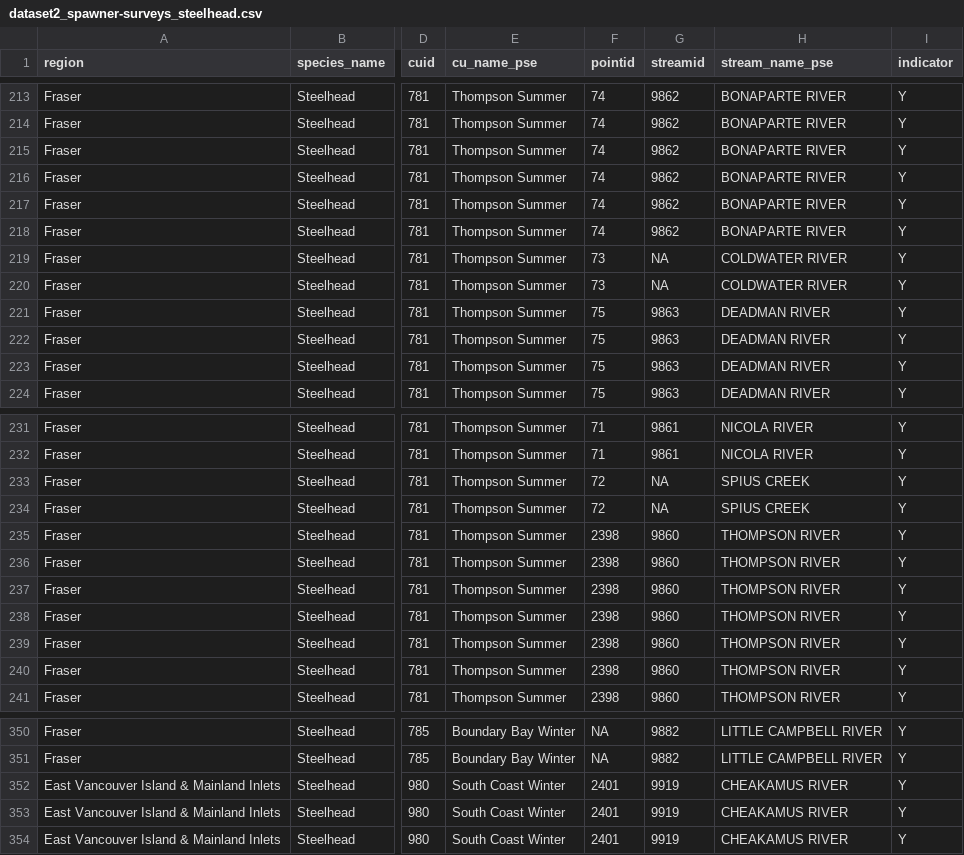
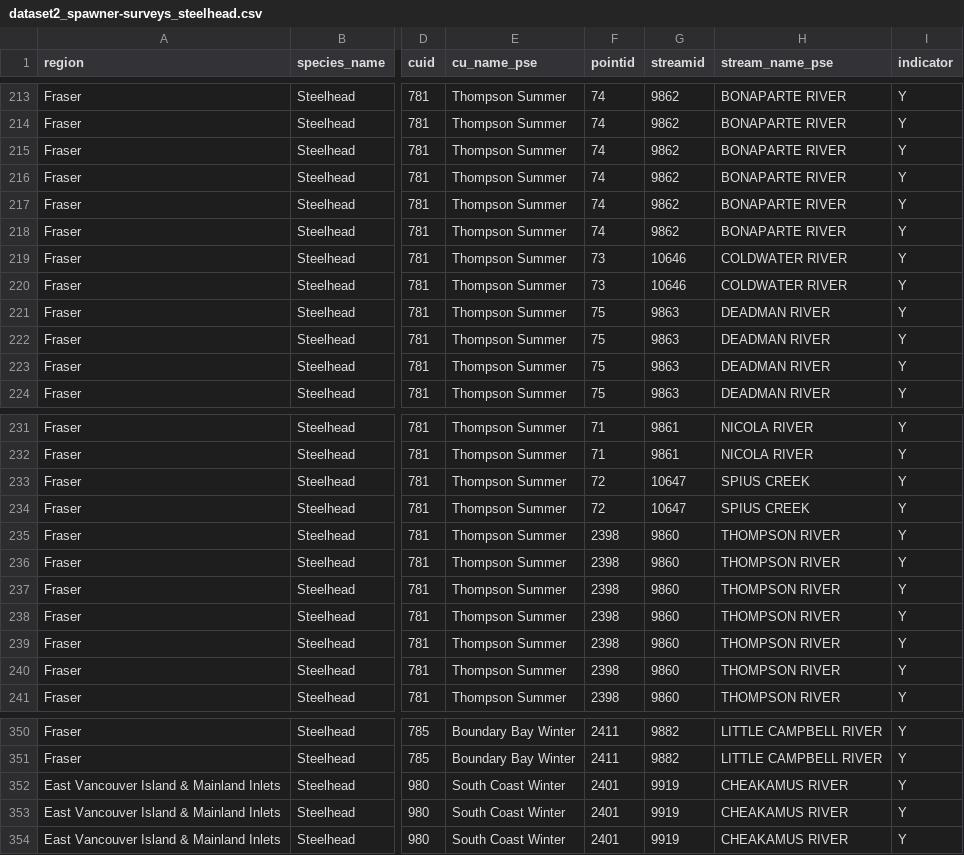
Before and after one commit to salmonwatersheds/steelhead-data, a CSV file: output/dataset2_spawner-surveys_steelhead.csv, drawn as a sheet; only a part is shown, gaps mark what is left out; the diff covers the shown part only; the diff names each change by its address in the sheet, - before the commit and + after, or states it on an @@ line.

Commit message:
fill in streamid and pointid where needed

```diff
--- a/output/dataset2_spawner-surveys_steelhead.csv
+++ b/output/dataset2_spawner-surveys_steelhead.csv
-G219:G220 (streamid): NA
+G219:G220 (streamid): 10646
-G233:G234 (streamid): NA
+G233:G234 (streamid): 10647
-F350:F351 (pointid): NA
+F350:F351 (pointid): 2411
```
Also changed, not shown: 27 edited cells elsewhere in this file, data/InteriorFraser_Bison.csv, data/cu-stream-lookup_steelhead.csv.
